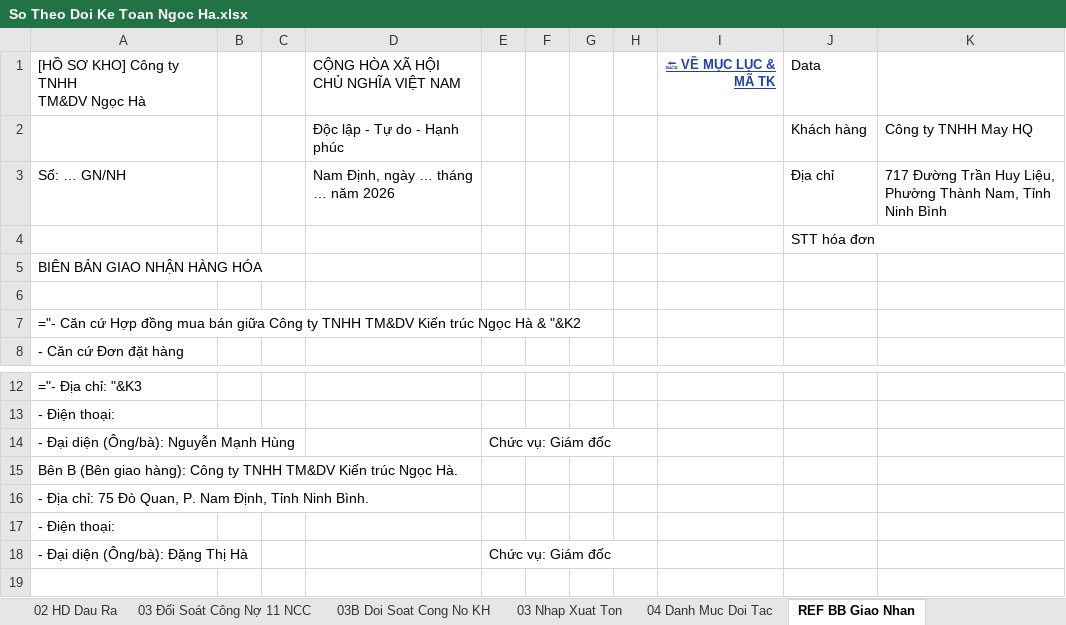
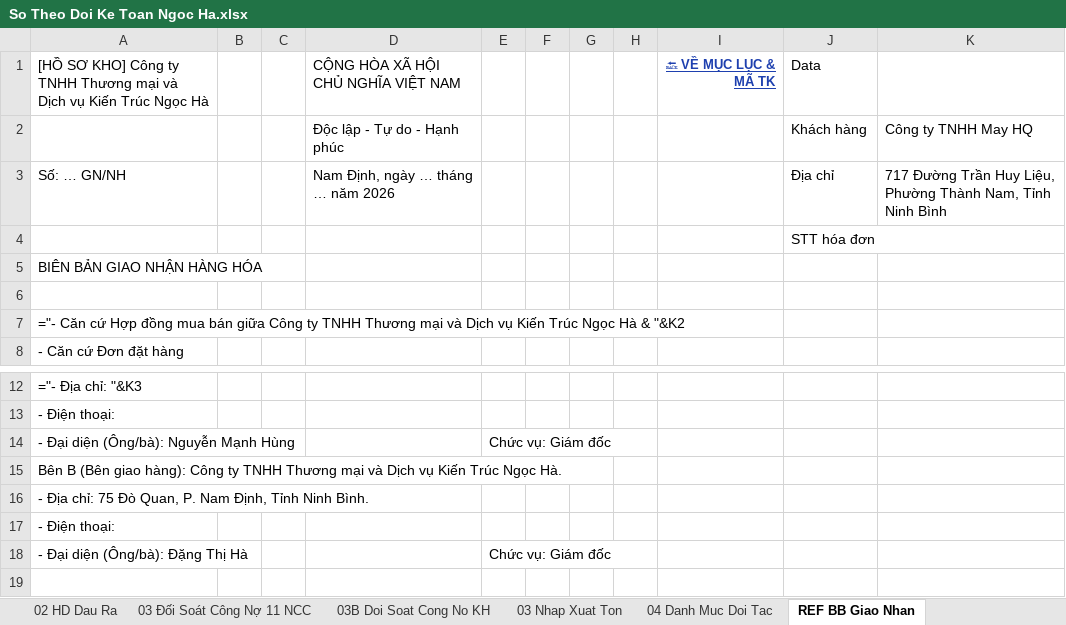
Before and after one commit to phamdatcic-hub/ngocha-cloud-bot, an Excel workbook: So Theo Doi Ke Toan Ngoc Ha.xlsx, sheet REF BB Giao Nhan, drawn as a sheet; only a part is shown, gaps mark what is left out; values as stored, in another font and other column widths than the file's, no borders; formulas without a stored value are shown as written; ↵ is a line break in a cell; the diff names each change by its address in the sheet, - before the commit and + after, or states it on an @@ line.

```diff
--- a/So Theo Doi Ke Toan Ngoc Ha.xlsx (sheet REF BB Giao Nhan)
+++ b/So Theo Doi Ke Toan Ngoc Ha.xlsx (sheet REF BB Giao Nhan)
-A1: …ty TNHH ↵ TM&DV Ngọc Hà
+A1: …ty TNHH Thương mại và Dịch vụ Kiến Trúc Ngọc Hà
-A7: …ty TNHH TM&DV Kiến trúc Ngọc Hà…
+A7: …ty TNHH Thương mại và Dịch vụ Kiến Trúc Ngọc Hà…
-A15: …ty TNHH TM&DV Kiến trúc Ngọc Hà.
+A15: …ty TNHH Thương mại và Dịch vụ Kiến Trúc Ngọc Hà.
```
Also changed, not shown: sheet 02 HD Dau Ra, sheet 01C So Quy Tien Mat, sheet 00 Tong Hop Dong Tien, sheet 00 Bao Cao Tong Hop, sheet 00 Mục Lục & Mã TK Kế Toán, sheet 04 Danh Muc Doi Tac, 2 more sheets, hidden cells.
